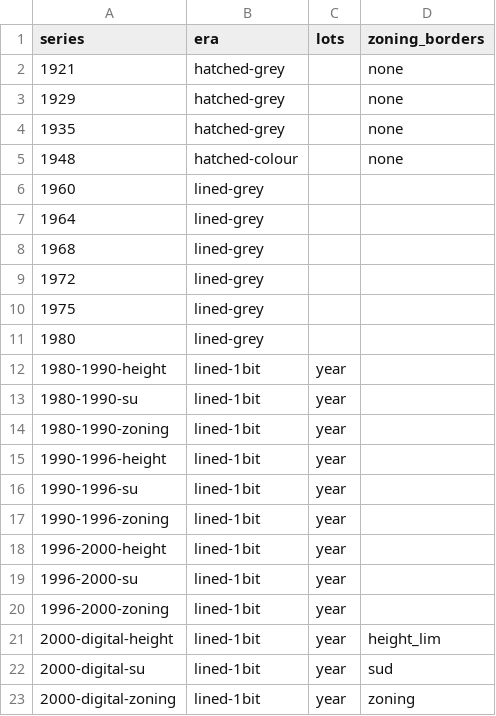
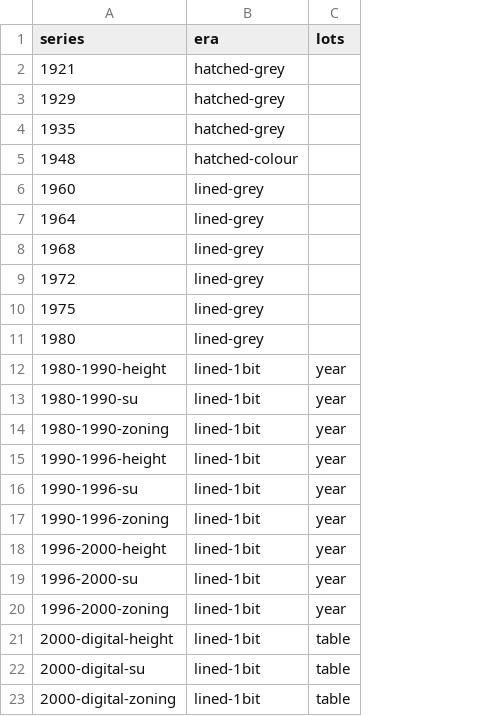
Before and after one commit to Grow-SF/sfzoning, a CSV file: pipeline/inputs/find/label_sources.csv, drawn as a sheet; the diff names each change by its address in the sheet, - before the commit and + after, or states it on an @@ line.

```diff
--- a/pipeline/inputs/find/label_sources.csv
+++ b/pipeline/inputs/find/label_sources.csv
-column D (zoning_borders), rows 2-23: none | none | none | none |  |  |  |  |  |  |  |  |  |  |  |  |  |  |  | height_lim | sud | zoning
-C21:C23 (lots): year
+C21:C23 (lots): table
```
Also changed, not shown: 23 other files.
